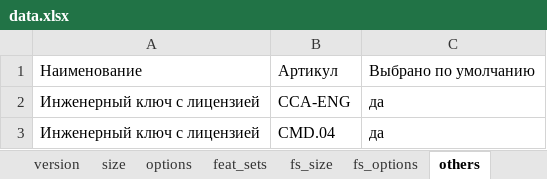
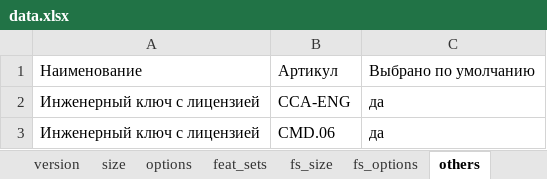
Before and after one commit to romzhel/DesigoCCSpecifier, an Excel workbook: src/main/resources/data.xlsx, sheet others, drawn as a sheet; values as stored, in another font and other column widths than the file's, no borders; the diff names each change by its address in the sheet, - before the commit and + after, or states it on an @@ line.

```diff
--- a/src/main/resources/data.xlsx (sheet others)
+++ b/src/main/resources/data.xlsx (sheet others)
-B3: CMD.04
+B3: CMD.06
```
Also changed, not shown: sheet feat_sets, sheet price_list, sheet version.
